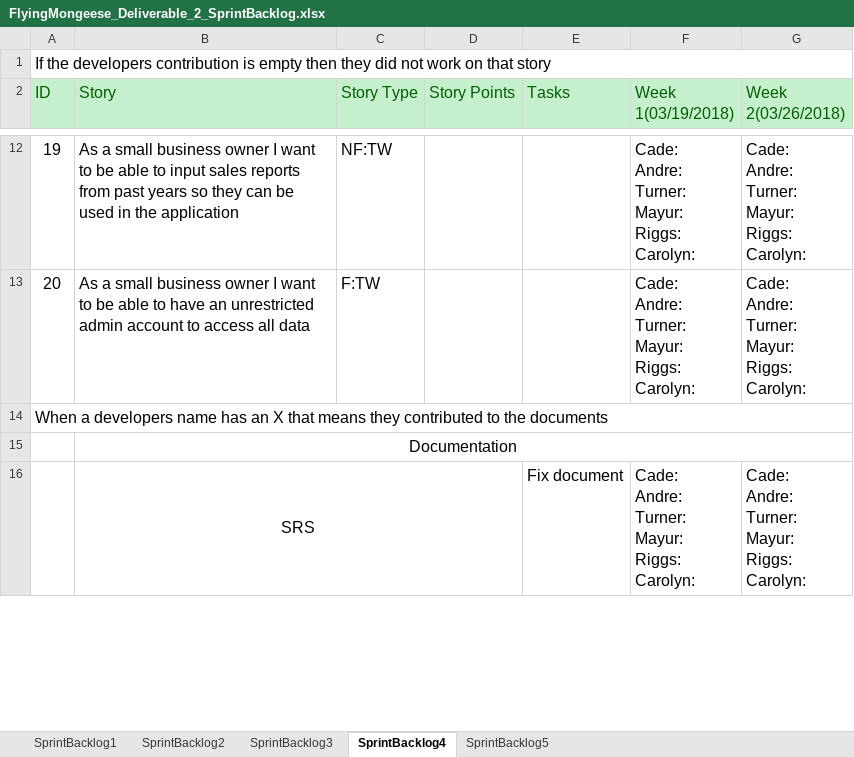
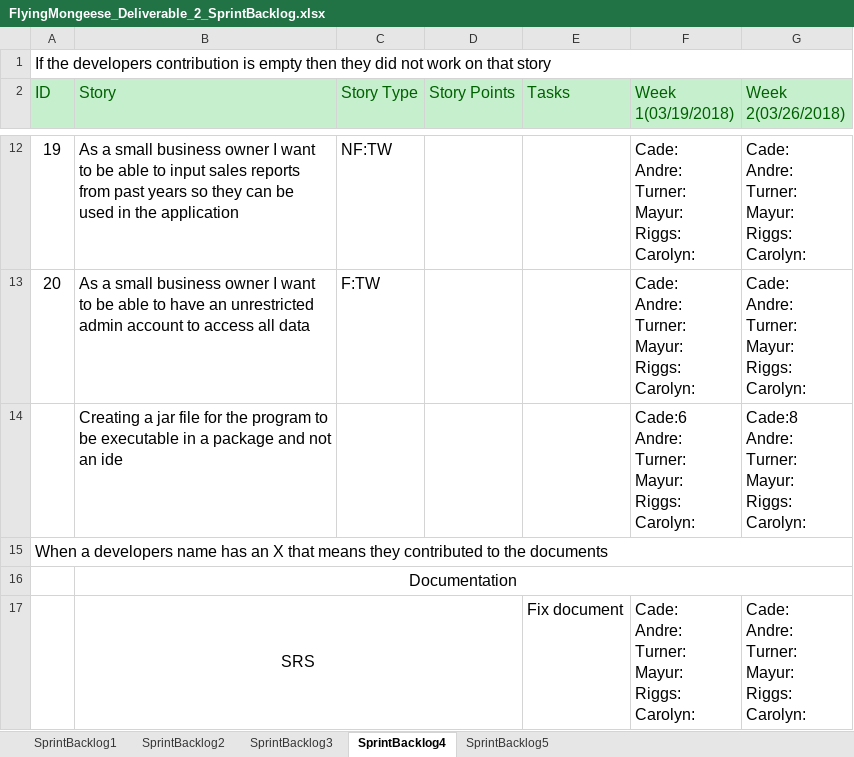
Before and after one commit to Airboy98/Software_Engineering_2_Project, an Excel workbook: documents/Deliverable_3/FlyingMongeese_Deliverable_2_SprintBacklog.xlsx, sheet SprintBacklog4, drawn as a sheet; only a part is shown, gaps mark what is left out; values as stored, in another font and other column widths than the file's, no borders; conditional formats not drawn; ↵ is a line break in a cell; the diff names each change by its address in the sheet, - before the commit and + after, or states it on an @@ line.

Commit message:
sprint backlog

```diff
--- a/documents/Deliverable_3/FlyingMongeese_Deliverable_2_SprintBacklog.xlsx (sheet SprintBacklog4)
+++ b/documents/Deliverable_3/FlyingMongeese_Deliverable_2_SprintBacklog.xlsx (sheet SprintBacklog4)
+row 14:  | Creating a jar file for the program to be executable in a package and not an ide |  |  |  | Cade:6 ↵ Andre: ↵ Turner: ↵ Mayur: ↵ Riggs: ↵ Carolyn: | Cade:8 ↵ Andre: ↵ Turner: ↵ Mayur: ↵ Riggs: ↵ Carolyn:
```
Also changed, not shown: sheet SprintBacklog5, 1 other file.
